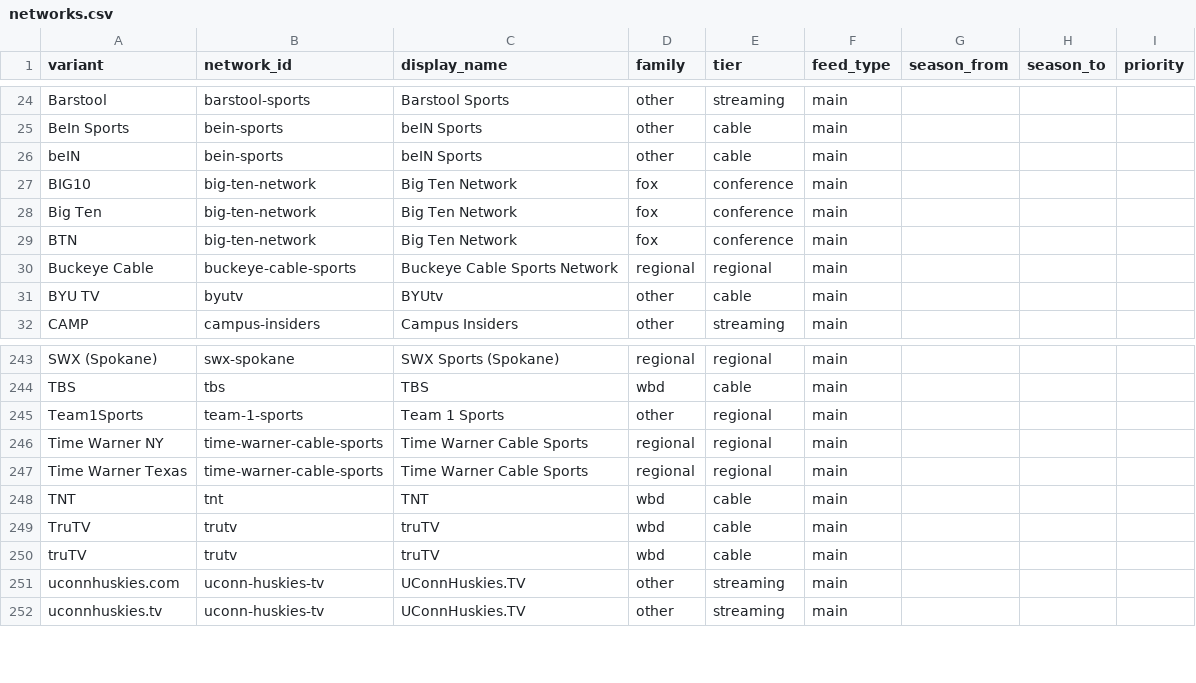
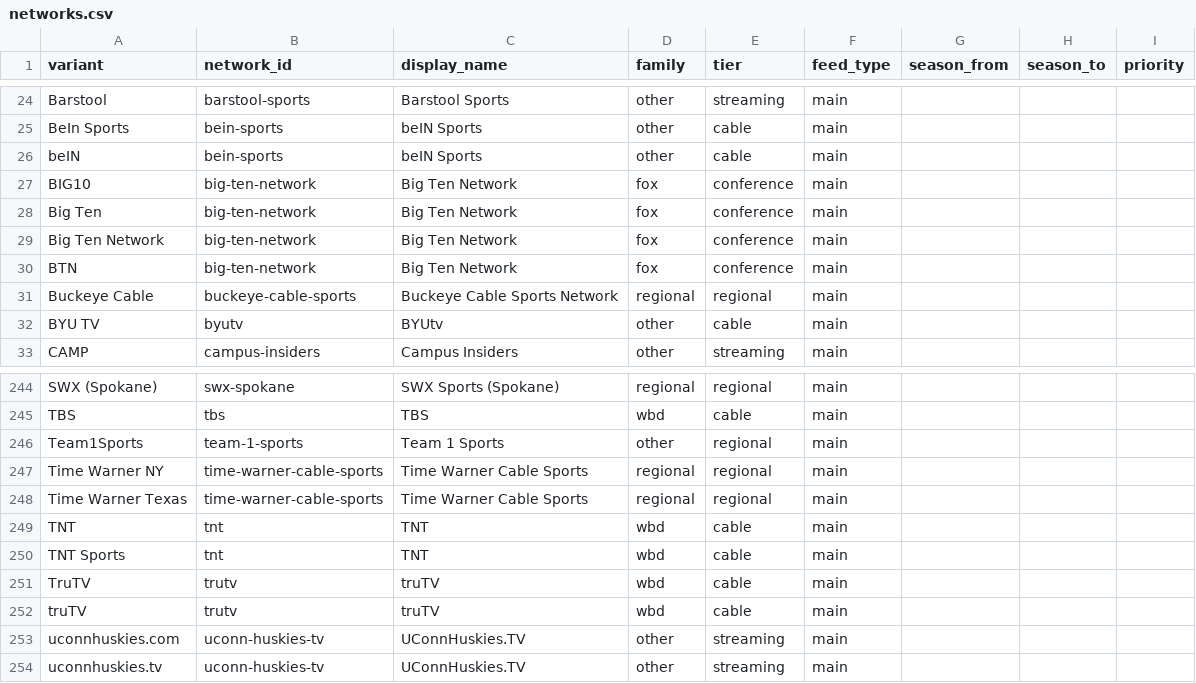
Before and after one commit to benboro/booth-review, a CSV file: data/reference/networks.csv, drawn as a sheet; only a part is shown, gaps mark what is left out; the diff names each change by its address in the sheet, - before the commit and + after, or states it on an @@ line.

Commit message:
Match AA crews listed under a simulcast's other channel or AA's own network spellings, so week-10 BTN and Peacock crews fill; bump to 0.20.4

```diff
--- a/data/reference/networks.csv
+++ b/data/reference/networks.csv
+row 29: Big Ten Network | big-ten-network | Big Ten Network | fox | conference | main
+row 250: TNT Sports | tnt | TNT | wbd | cable | main
```
Also changed, not shown: data/reference/team_crosswalk.csv, 6 other files.
